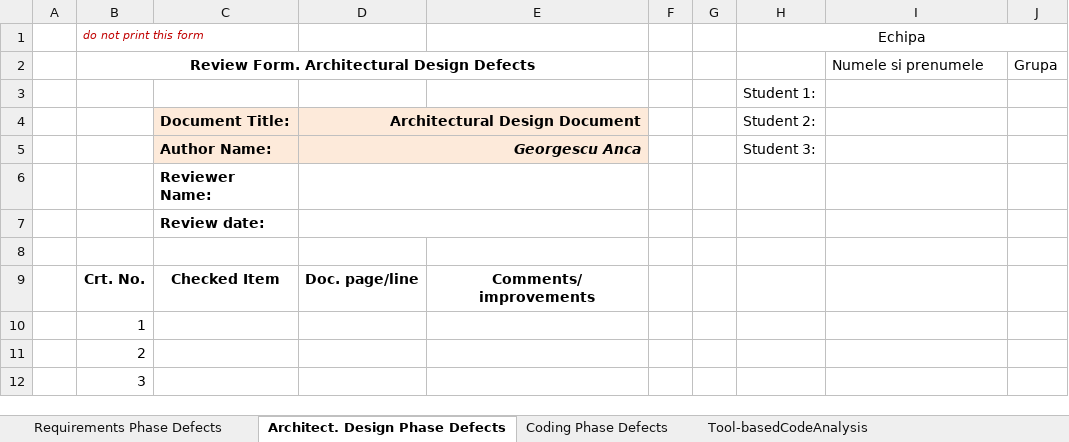
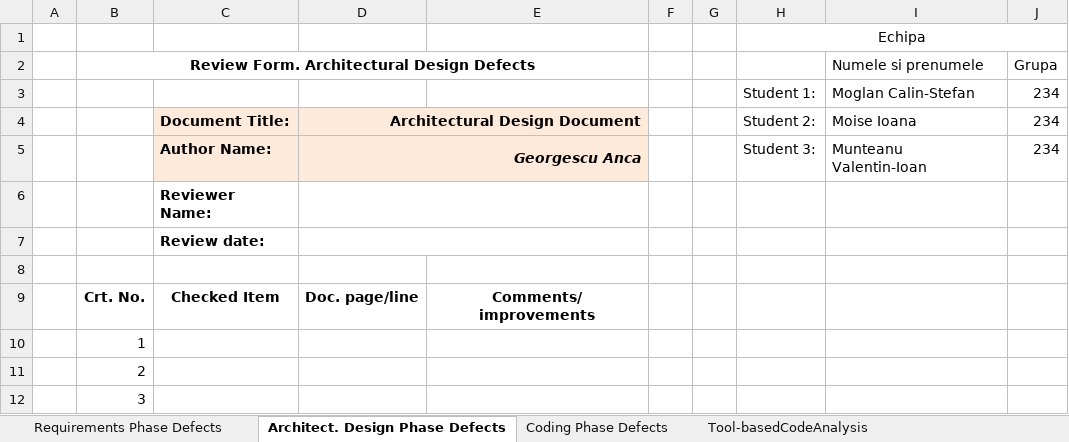
Before and after one commit to MoglanCal1n/VVSS---Echipa-Fantoma, an Excel workbook: docs/Lab01/Lab01_ReviewReport.xlsx, sheet Architect. Design Phase Defects, drawn as a sheet; only a part is shown; values as stored, in another font and other column widths than the file's, no borders; removed rows and columns are numbered as before the commit, all else as after; the diff names each change by its address in the sheet, - before the commit and + after, or states it on an @@ line.

```diff
--- a/docs/Lab01/Lab01_ReviewReport.xlsx (sheet Architect. Design Phase Defects)
+++ b/docs/Lab01/Lab01_ReviewReport.xlsx (sheet Architect. Design Phase Defects)
-B1: do not print this form
+B1: (empty)
-row 3:  |  |  |  |  |  |  | Student 1:
+row 3:  |  |  |  |  |  |  | Student 1: | Moglan Calin-Stefan | 234
-I4 (Numele si prenumele): (empty)
+I4 (Numele si prenumele): Moise Ioana
-J4:J5 (Grupa): (empty)
+J4:J5 (Grupa): 234
-I5 (Numele si prenumele): (empty)
+I5 (Numele si prenumele): Munteanu Valentin-Ioan
```
Also changed, not shown: sheet Requirements Phase Defects, sheet Tool-basedCodeAnalysis, sheet Coding Phase Defects, 3 other files.
